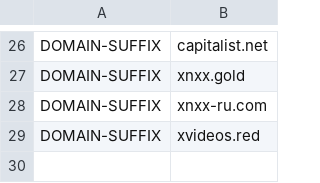
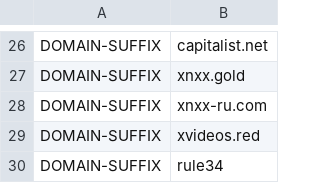
Before and after one commit to appsttar/ss-lists, a CSV file: ss-list-advanced.csv, drawn as a sheet; only a part is shown, gaps mark what is left out.

Commit message:
Update ss-list-advanced.csv

```diff
--- a/ss-list-advanced.csv
+++ b/ss-list-advanced.csv
@@ -29 +29,2 @@ DOMAIN-SUFFIX,xnxx-ru.com
 DOMAIN-SUFFIX,xvideos.red
+DOMAIN-SUFFIX,rule34
```
